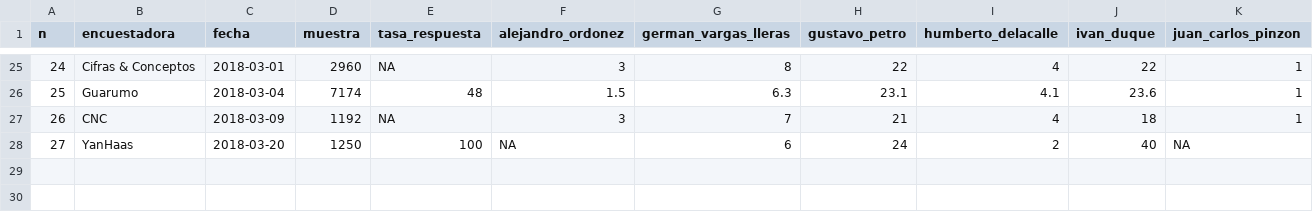
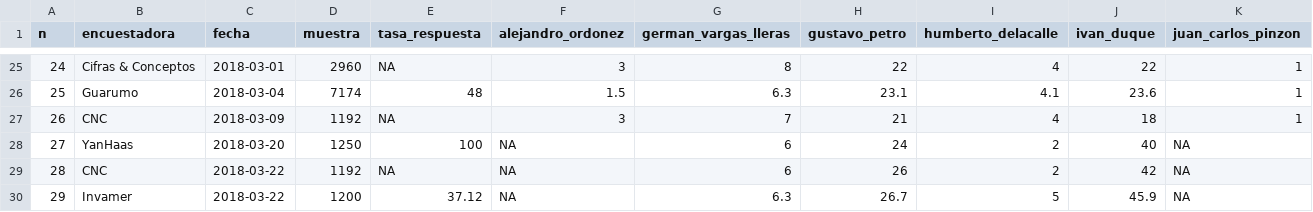
Before and after one commit to nelsonamayad/Elecciones-presidenciales-2018, a CSV file: Elecciones 2018/encuestas2018.csv, drawn as a sheet; only a part is shown, gaps mark what is left out; rows hold the shown columns only; the diff names each change by its address in the sheet, - before the commit and + after, or states it on an @@ line.

Commit message:
Actualizado: 29 encuestas

```diff
--- a/Elecciones 2018/encuestas2018.csv
+++ b/Elecciones 2018/encuestas2018.csv
+row 29: 28 | CNC | 2018-03-22 | 1192 | NA | NA | 6 | 26 | 2 | 42 | NA
+row 30: 29 | Invamer | 2018-03-22 | 1200 | 37.12 | NA | 6.3 | 26.7 | 5 | 45.9 | NA
```
